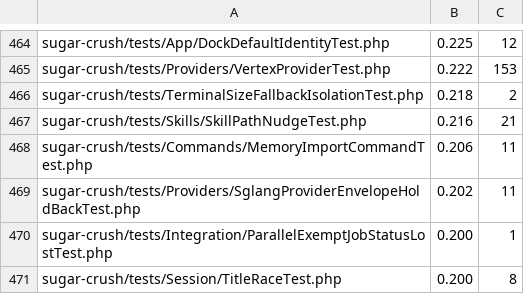
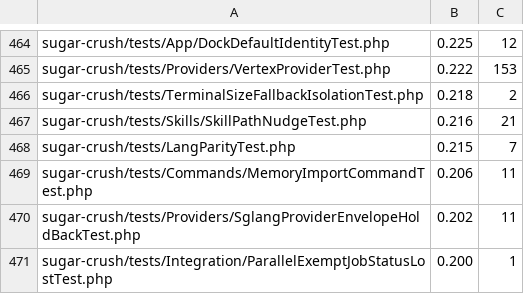
Before and after one commit to detain/sugarcraft, a TSV file: scripts/parallel-tests-durations.tsv, drawn as a sheet; only a part is shown, gaps mark what is left out; the shorter side is filled out with more unchanged rows.

```diff
--- a/scripts/parallel-tests-durations.tsv
+++ b/scripts/parallel-tests-durations.tsv
@@ -467,2 +467,3 @@ sugar-crush/tests/TerminalSizeFallbackIsolationTest.php	0.218	2
 sugar-crush/tests/Skills/SkillPathNudgeTest.php	0.216	21
+sugar-crush/tests/LangParityTest.php	0.215	7
 sugar-crush/tests/Commands/MemoryImportCommandTest.php	0.206	11
```
Also changed, not shown: 4 other files.
